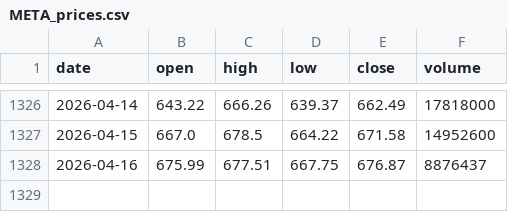
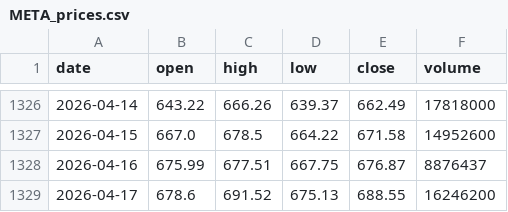
Before and after one commit to Niuniu-Li-229/MarketLens-Showcase, a CSV file: data_cache/META_prices.csv, drawn as a sheet; only a part is shown, gaps mark what is left out; the diff names each change by its address in the sheet, - before the commit and + after, or states it on an @@ line.

Commit message:
Updated module3 to shorten the running time of warm_up and refresh data on 20260418

```diff
--- a/data_cache/META_prices.csv
+++ b/data_cache/META_prices.csv
+row 1329: 2026-04-17 | 678.6 | 691.52 | 675.13 | 688.55 | 16246200
```
Also changed, not shown: 6 other files.
